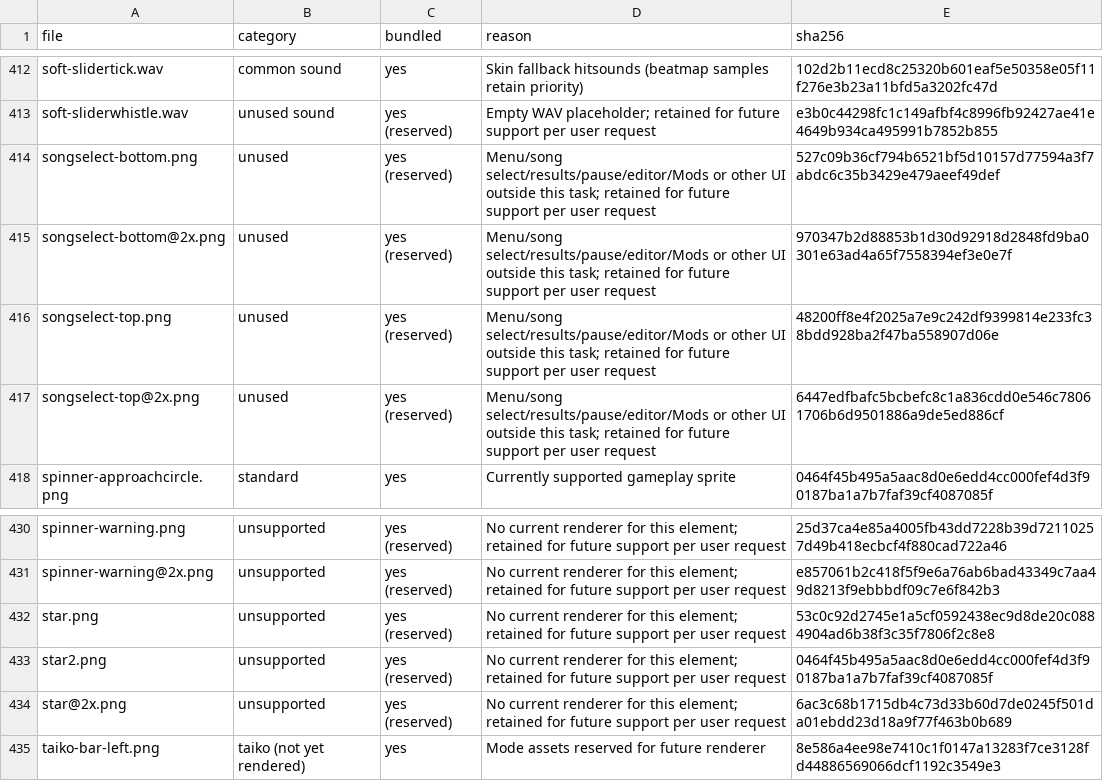
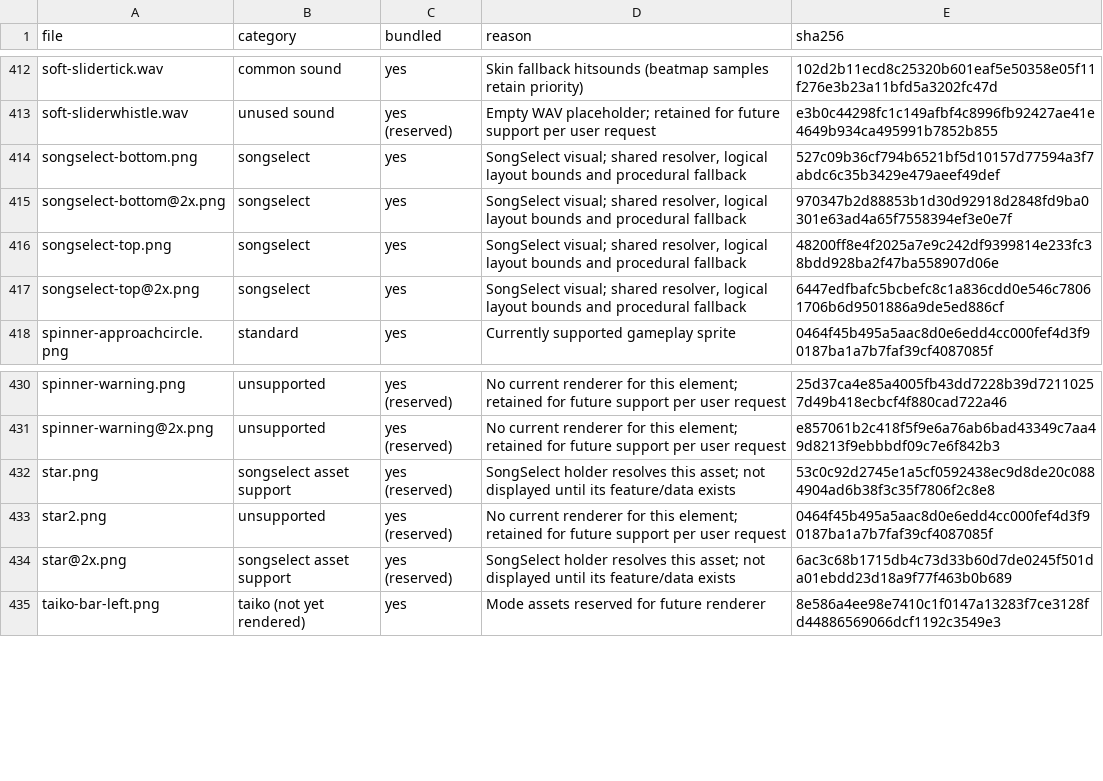
Before and after one commit to mzww-omz/osujava, a TSV file: docs/greylooks-assets.tsv, drawn as a sheet; only a part is shown, gaps mark what is left out; the diff covers the shown part only.

Commit message:
Add legacy skin visuals to SongSelect

```diff
--- a/docs/greylooks-assets.tsv
+++ b/docs/greylooks-assets.tsv
@@ -413,6 +413,6 @@ soft-slidertick.wav	common sound	yes	Skin fallback hitsounds (beatmap samples re
 soft-sliderwhistle.wav	unused sound	yes (reserved)	Empty WAV placeholder; retained for future support per user request	e3b0c44298fc1c149afbf4c8996fb92427ae41e4649b934ca495991b7852b855
-songselect-bottom.png	unused	yes (reserved)	Menu/song select/results/pause/editor/Mods or other UI outside this task; retained for future support per user request	527c09b36cf794b6521bf5d10157d77594a3f7abdc6c35b3429e479aeef49def
-songselect-bottom@2x.png	unused	yes (reserved)	Menu/song select/results/pause/editor/Mods or other UI outside this task; retained for future support per user request	970347b2d88853b1d30d92918d2848fd9ba0301e63ad4a65f7558394ef3e0e7f
-songselect-top.png	unused	yes (reserved)	Menu/song select/results/pause/editor/Mods or other UI outside this task; retained for future support per user request	48200ff8e4f2025a7e9c242df9399814e233fc38bdd928ba2f47ba558907d06e
-songselect-top@2x.png	unused	yes (reserved)	Menu/song select/results/pause/editor/Mods or other UI outside this task; retained for future support per user request	6447edfbafc5bcbefc8c1a836cdd0e546c78061706b6d9501886a9de5ed886cf
+songselect-bottom.png	songselect	yes	SongSelect visual; shared resolver, logical layout bounds and procedural fallback	527c09b36cf794b6521bf5d10157d77594a3f7abdc6c35b3429e479aeef49def
+songselect-bottom@2x.png	songselect	yes	SongSelect visual; shared resolver, logical layout bounds and procedural fallback	970347b2d88853b1d30d92918d2848fd9ba0301e63ad4a65f7558394ef3e0e7f
+songselect-top.png	songselect	yes	SongSelect visual; shared resolver, logical layout bounds and procedural fallback	48200ff8e4f2025a7e9c242df9399814e233fc38bdd928ba2f47ba558907d06e
+songselect-top@2x.png	songselect	yes	SongSelect visual; shared resolver, logical layout bounds and procedural fallback	6447edfbafc5bcbefc8c1a836cdd0e546c78061706b6d9501886a9de5ed886cf
 spinner-approachcircle.png	standard	yes	Currently supported gameplay sprite	0464f45b495a5aac8d0e6edd4cc000fef4d3f90187ba1a7b7faf39cf4087085f
@@ -431,5 +431,5 @@ spinner-warning.png	unsupported	yes (reserved)	No current renderer for this elem
 spinner-warning@2x.png	unsupported	yes (reserved)	No current renderer for this element; retained for future support per user request	e857061b2c418f5f9e6a76ab6bad43349c7aa49d8213f9ebbbdf09c7e6f842b3
-star.png	unsupported	yes (reserved)	No current renderer for this element; retained for future support per user request	53c0c92d2745e1a5cf0592438ec9d8de20c0884904ad6b38f3c35f7806f2c8e8
+star.png	songselect asset support	yes (reserved)	SongSelect holder resolves this asset; not displayed until its feature/data exists	53c0c92d2745e1a5cf0592438ec9d8de20c0884904ad6b38f3c35f7806f2c8e8
 star2.png	unsupported	yes (reserved)	No current renderer for this element; retained for future support per user request	0464f45b495a5aac8d0e6edd4cc000fef4d3f90187ba1a7b7faf39cf4087085f
-star@2x.png	unsupported	yes (reserved)	No current renderer for this element; retained for future support per user request	6ac3c68b1715db4c73d33b60d7de0245f501da01ebdd23d18a9f77f463b0b689
+star@2x.png	songselect asset support	yes (reserved)	SongSelect holder resolves this asset; not displayed until its feature/data exists	6ac3c68b1715db4c73d33b60d7de0245f501da01ebdd23d18a9f77f463b0b689
 taiko-bar-left.png	taiko (not yet rendered)	yes	Mode assets reserved for future renderer	8e586a4ee98e7410c1f0147a13283f7ce3128fd44886569066dcf1192c3549e3
```
Also changed, not shown: 48 edited cells elsewhere in this file, 9 other files.
